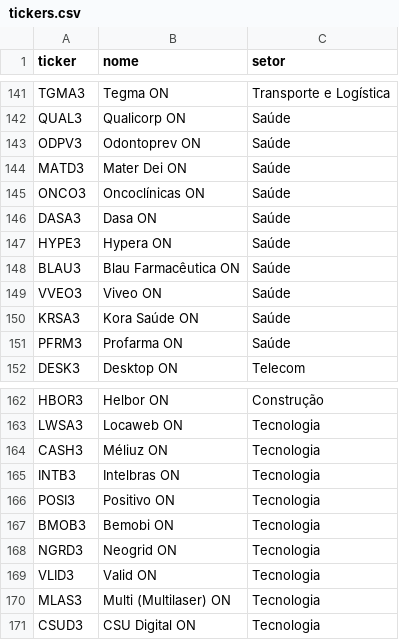
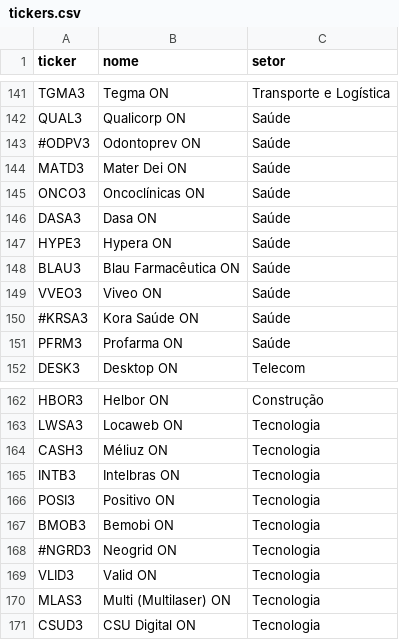
Before and after one commit to GeffMB/radar-b3, a CSV file: tickers.csv, drawn as a sheet; only a part is shown, gaps mark what is left out; the diff covers the shown part only.

Commit message:
Desativa 10 tickers não encontrados no Yahoo

```diff
--- a/tickers.csv
+++ b/tickers.csv
@@ -142,3 +142,3 @@ TGMA3;Tegma ON;Transporte e Logística
 QUAL3;Qualicorp ON;Saúde
-ODPV3;Odontoprev ON;Saúde
+#ODPV3;Odontoprev ON;Saúde
 MATD3;Mater Dei ON;Saúde
@@ -149,3 +149,3 @@ BLAU3;Blau Farmacêutica ON;Saúde
 VVEO3;Viveo ON;Saúde
-KRSA3;Kora Saúde ON;Saúde
+#KRSA3;Kora Saúde ON;Saúde
 PFRM3;Profarma ON;Saúde
@@ -167,3 +167,3 @@ POSI3;Positivo ON;Tecnologia
 BMOB3;Bemobi ON;Tecnologia
-NGRD3;Neogrid ON;Tecnologia
+#NGRD3;Neogrid ON;Tecnologia
 VLID3;Valid ON;Tecnologia
```
Also changed, not shown: 1 added row and 7 edited cells elsewhere in this file.
